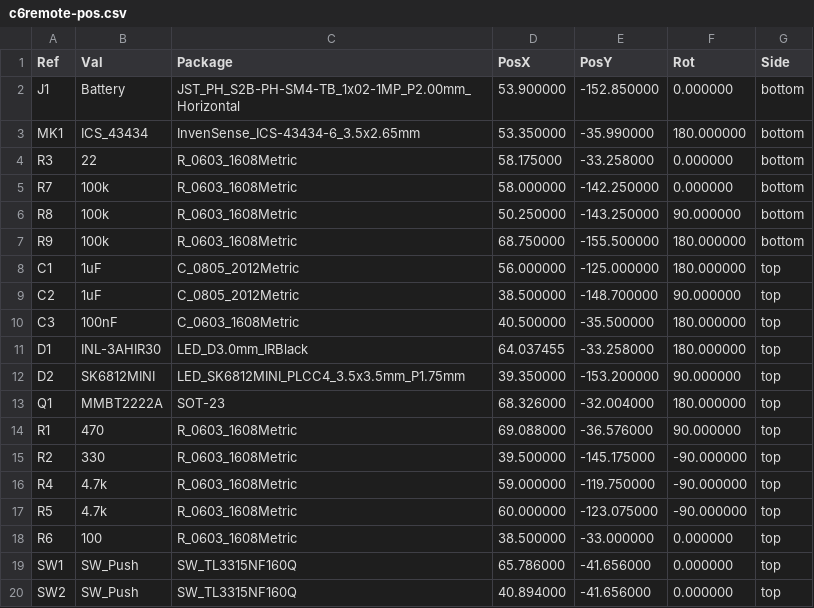
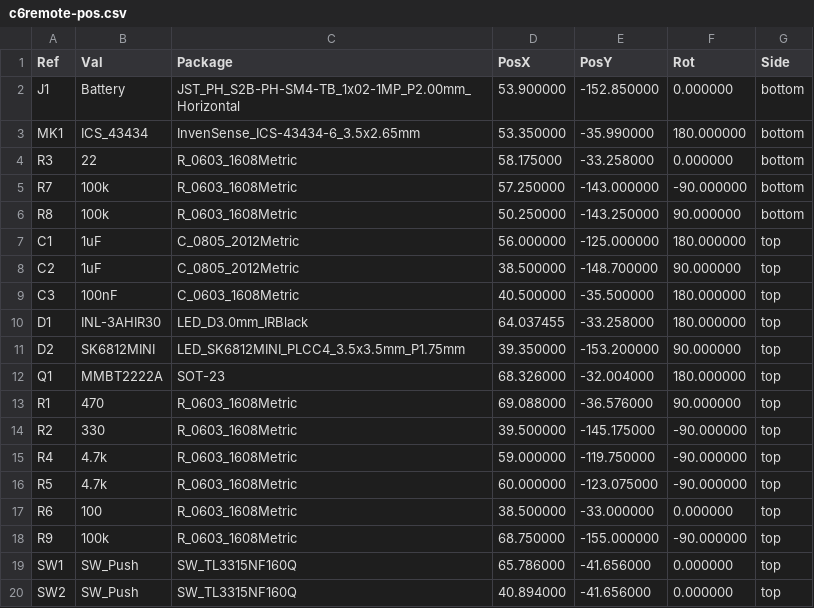
Before and after one commit to landonr/homething-c6, a CSV file: c6remote-kicad/export/c6remote-pos.csv, drawn as a sheet; only a part is shown.

```diff
--- a/c6remote-kicad/export/c6remote-pos.csv
+++ b/c6remote-kicad/export/c6remote-pos.csv
@@ -4,5 +4,4 @@ Ref,Val,Package,PosX,PosY,Rot,Side
 "R3","22","R_0603_1608Metric",58.175000,-33.258000,0.000000,bottom
-"R7","100k","R_0603_1608Metric",58.000000,-142.250000,0.000000,bottom
+"R7","100k","R_0603_1608Metric",57.250000,-143.000000,-90.000000,bottom
 "R8","100k","R_0603_1608Metric",50.250000,-143.250000,90.000000,bottom
-"R9","100k","R_0603_1608Metric",68.750000,-155.500000,180.000000,bottom
 "C1","1uF","C_0805_2012Metric",56.000000,-125.000000,180.000000,top
@@ -18,2 +17,3 @@ Ref,Val,Package,PosX,PosY,Rot,Side
 "R6","100","R_0603_1608Metric",38.500000,-33.000000,0.000000,top
+"R9","100k","R_0603_1608Metric",68.750000,-155.000000,-90.000000,top
 "SW1","SW_Push","SW_TL3315NF160Q",65.786000,-41.656000,0.000000,top
```
Also changed, not shown: 18 other files.
